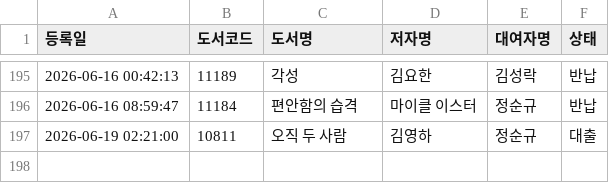
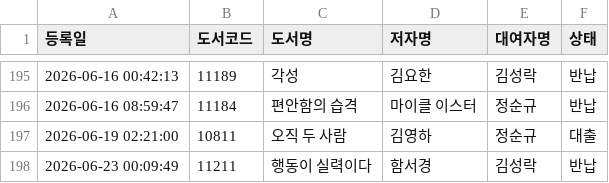
Before and after one commit to rlatjdfkr7979-ctrl/BookServer, a CSV file: books.csv, drawn as a sheet; only a part is shown, gaps mark what is left out.

Commit message:
Append new loan record to books.csv

```diff
--- a/books.csv
+++ b/books.csv
@@ -197 +197,2 @@
 "2026-06-19 02:21:00","10811","오직 두 사람","김영하","정순규","대출"
+"2026-06-23 00:09:49","11211","행동이 실력이다","함서경","김성락","반납"
```
